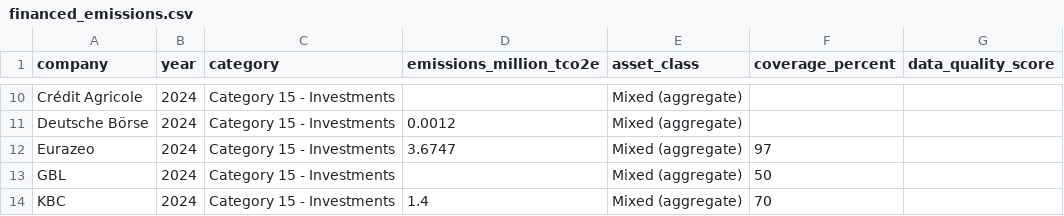
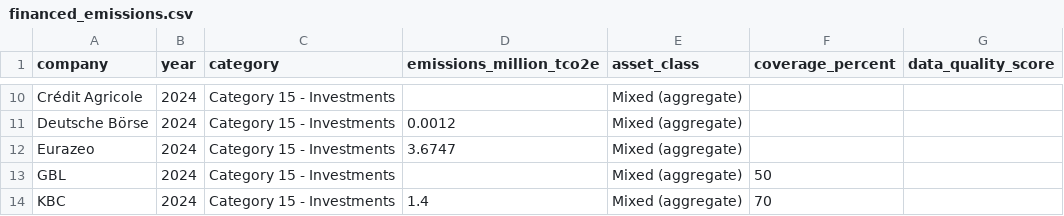
Before and after one commit to eplr/pcaf-compliance, a CSV file: output/financed_emissions.csv, drawn as a sheet; only a part is shown, gaps mark what is left out.

```diff
--- a/output/financed_emissions.csv
+++ b/output/financed_emissions.csv
@@ -11,3 +11,3 @@ Crédit Agricole,2024,Category 15 - Investments,,Mixed (aggregate),,
 Deutsche Börse,2024,Category 15 - Investments,0.0012,Mixed (aggregate),,
-Eurazeo,2024,Category 15 - Investments,3.6747,Mixed (aggregate),97,
+Eurazeo,2024,Category 15 - Investments,3.6747,Mixed (aggregate),,
 GBL,2024,Category 15 - Investments,,Mixed (aggregate),50,
```
Also changed, not shown: output/pcaf_assessment_detailed.csv, output/pcaf_assessment_overall.csv, 4 other files.
